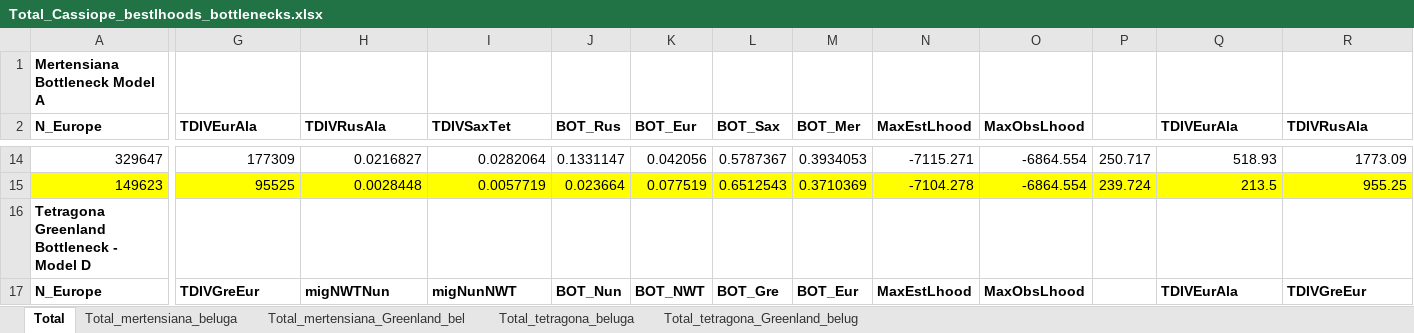
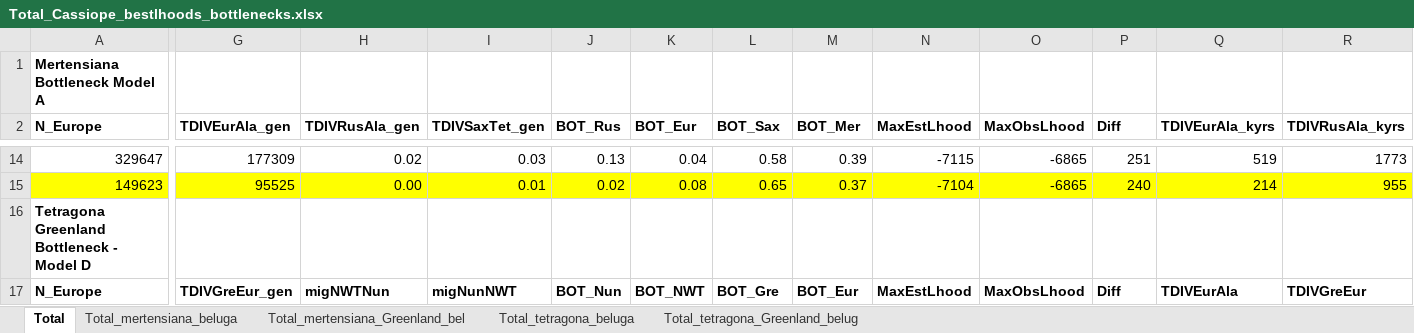
Before and after one commit to celphin/Population_genomics_Cassiope, an Excel workbook: Figures_data/fastsimcoal2/Total_Cassiope_bestlhoods_bottlenecks.xlsx, sheet Total, drawn as a sheet; only a part is shown, gaps mark what is left out; values as stored, in another font and other column widths than the file's, no borders; the diff covers the shown part only; the diff names each change by its address in the sheet, - before the commit and + after, or states it on an @@ line.

```diff
--- a/Figures_data/fastsimcoal2/Total_Cassiope_bestlhoods_bottlenecks.xlsx (sheet Total)
+++ b/Figures_data/fastsimcoal2/Total_Cassiope_bestlhoods_bottlenecks.xlsx (sheet Total)
-G2: TDIVEurAla
+G2: TDIVEurAla_gen
-H2: TDIVRusAla
+H2: TDIVRusAla_gen
-I2: TDIVSaxTet
+I2: TDIVSaxTet_gen
-P2: (empty)
+P2: Diff
-Q2: TDIVEurAla
+Q2: TDIVEurAla_kyrs
-R2: TDIVRusAla
+R2: TDIVRusAla_kyrs
-H14 (TDIVRusAla_gen): 0.0216827
+H14 (TDIVRusAla_gen): 0.02
-I14 (TDIVSaxTet_gen): 0.0282064
+I14 (TDIVSaxTet_gen): 0.03
-J14 (BOT_Rus): 0.1331147
+J14 (BOT_Rus): 0.13
-K14 (BOT_Eur): 0.042056
+K14 (BOT_Eur): 0.04
-L14 (BOT_Sax): 0.5787367
+L14 (BOT_Sax): 0.58
-M14 (BOT_Mer): 0.3934053
+M14 (BOT_Mer): 0.39
-N14 (MaxEstLhood): -7115.271
+N14 (MaxEstLhood): -7115
-O14:O15 (MaxObsLhood): -6864.554
+O14:O15 (MaxObsLhood): -6865
-P14 (Diff): 250.717
+P14 (Diff): 251
-Q14 (TDIVEurAla_kyrs): 518.93
+Q14 (TDIVEurAla_kyrs): 519
-R14 (TDIVRusAla_kyrs): 1773.09
+R14 (TDIVRusAla_kyrs): 1773
-H15 (TDIVRusAla_gen): 0.0028448
+H15 (TDIVRusAla_gen): 0.00
-I15 (TDIVSaxTet_gen): 0.0057719
+I15 (TDIVSaxTet_gen): 0.01
-J15 (BOT_Rus): 0.023664
+J15 (BOT_Rus): 0.02
-K15 (BOT_Eur): 0.077519
+K15 (BOT_Eur): 0.08
-L15 (BOT_Sax): 0.6512543
+L15 (BOT_Sax): 0.65
-M15 (BOT_Mer): 0.3710369
+M15 (BOT_Mer): 0.37
-N15 (MaxEstLhood): -7104.278
+N15 (MaxEstLhood): -7104
-P15 (Diff): 239.724
+P15 (Diff): 240
-Q15 (TDIVEurAla_kyrs): 213.5
+Q15 (TDIVEurAla_kyrs): 214
-R15 (TDIVRusAla_kyrs): 955.25
+R15 (TDIVRusAla_kyrs): 955
-G17 (TDIVEurAla_gen): TDIVGreEur
+G17 (TDIVEurAla_gen): TDIVGreEur_gen
-P17 (Diff): (empty)
+P17 (Diff): Diff
```
Also changed, not shown: 115 edited cells elsewhere in this sheet, Figures_data/fastsimcoal2/Total_model_data_nobottlenecks.xlsx.
